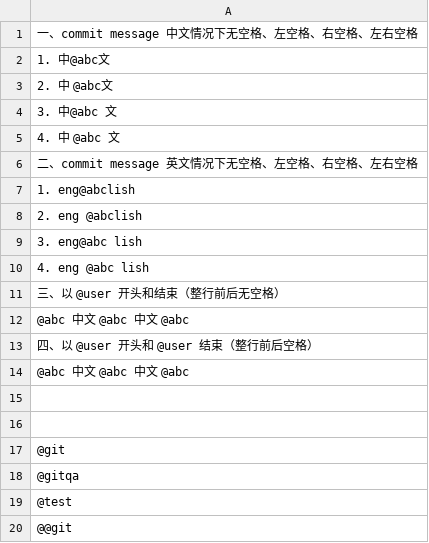
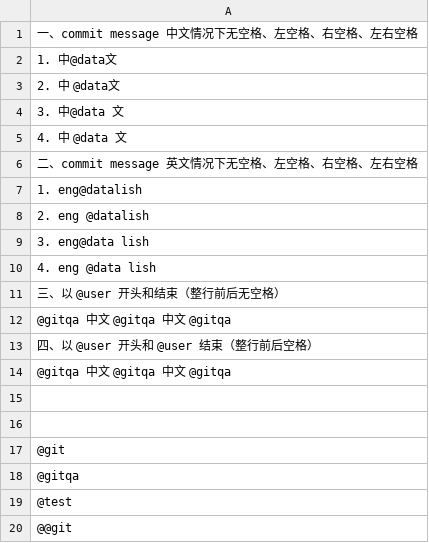
Before and after one commit to iewiewiew/wei-demo-001, a CSV file: commit_msg.csv, drawn as a sheet; only a part is shown.

Commit message:
一、commit message 中文情况下无空格、左空格、右空格、左右空格

```diff
--- a/commit_msg.csv
+++ b/commit_msg.csv
@@ -1,15 +1,15 @@
 一、commit message 中文情况下无空格、左空格、右空格、左右空格
-1. 中@abc文
-2. 中 @abc文
-3. 中@abc 文
-4. 中 @abc 文
+1. 中@data文
+2. 中 @data文
+3. 中@data 文
+4. 中 @data 文
 二、commit message 英文情况下无空格、左空格、右空格、左右空格
-1. eng@abclish
-2. eng @abclish
-3. eng@abc lish
-4. eng @abc lish
+1. eng@datalish
+2. eng @datalish
+3. eng@data lish
+4. eng @data lish
 三、以 @user 开头和结束（整行前后无空格）
-@abc 中文 @abc 中文 @abc
+@gitqa 中文 @gitqa 中文 @gitqa
 四、以 @user 开头和 @user 结束（整行前后空格）
- @abc 中文 @abc 中文 @abc
+ @gitqa 中文 @gitqa 中文 @gitqa
 
```
Also changed, not shown: 1 other file.
